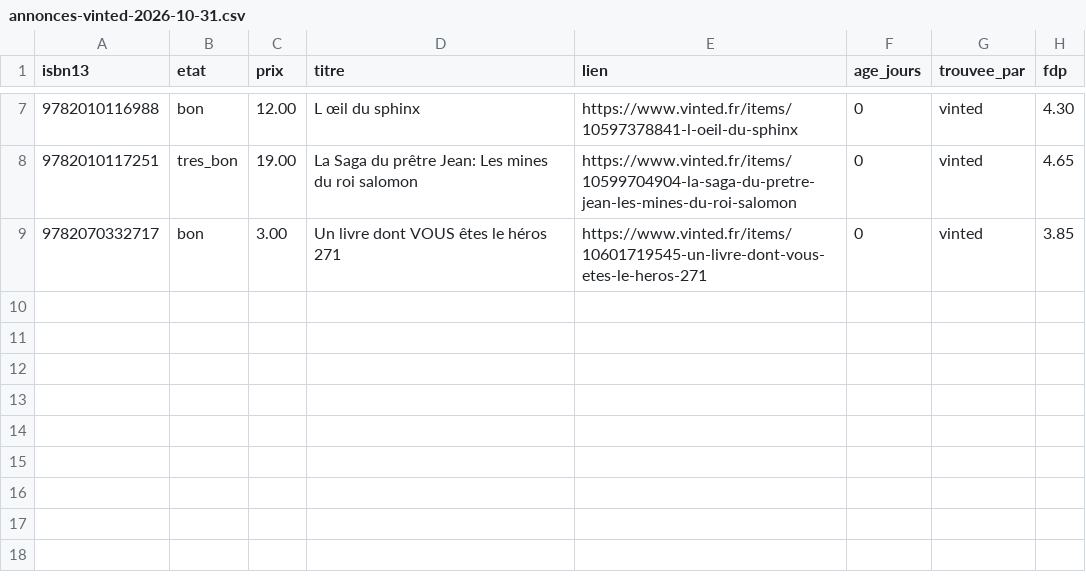
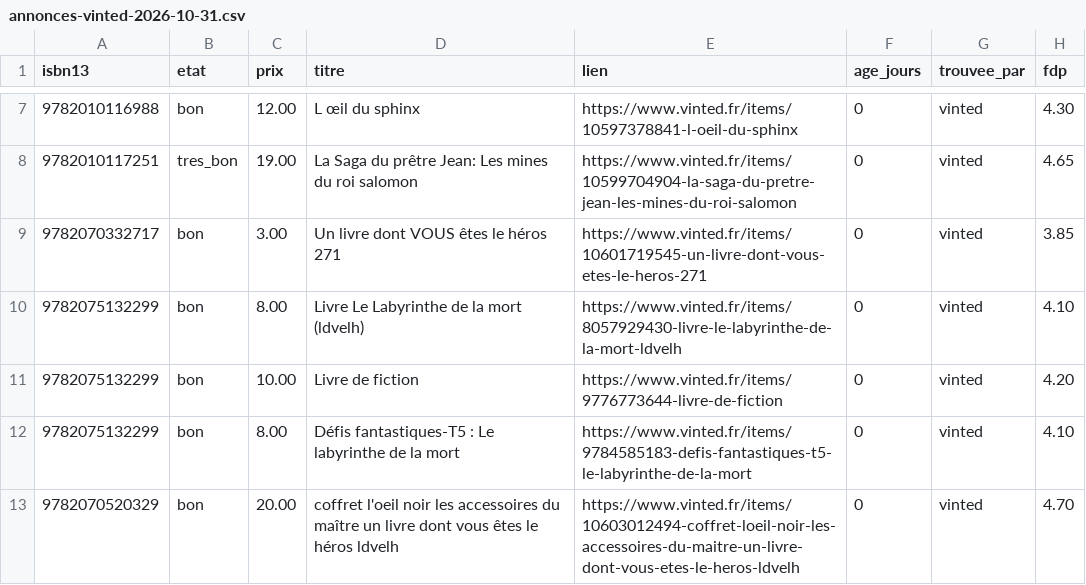
Before and after one commit to loliba92/LDVELH, a CSV file: data/raw/occasion/annonces-vinted-2026-10-31.csv, drawn as a sheet; only a part is shown, gaps mark what is left out; the diff names each change by its address in the sheet, - before the commit and + after, or states it on an @@ line.

```diff
--- a/data/raw/occasion/annonces-vinted-2026-10-31.csv
+++ b/data/raw/occasion/annonces-vinted-2026-10-31.csv
+row 10: 9782075132299 | bon | 8.00 | Livre Le Labyrinthe de la mort (ldvelh) | https://www.vinted.fr/items/8057929430-livre-le-labyrinthe-de-la-mort-ldvelh | 0 | vinted | 4.10
+row 11: 9782075132299 | bon | 10.00 | Livre de fiction | https://www.vinted.fr/items/9776773644-livre-de-fiction | 0 | vinted | 4.20
+row 12: 9782075132299 | bon | 8.00 | Défis fantastiques-T5 : Le labyrinthe de la mort | https://www.vinted.fr/items/9784585183-defis-fantastiques-t5-le-labyrinthe-de-la-mort | 0 | vinted | 4.10
+row 13: 9782070520329 | bon | 20.00 | coffret l'oeil noir les accessoires du maître un livre dont vous êtes le héros ldvelh | https://www.vinted.fr/items/10603012494-coffret-loeil-noir-les-accessoires-du-maitre-un-livre-dont-vous-etes-le-heros-ldvelh | 0 | vinted | 4.70
```
Also changed, not shown: data/raw/occasion/vinted-2026-10-31.csv, 10 other files.
